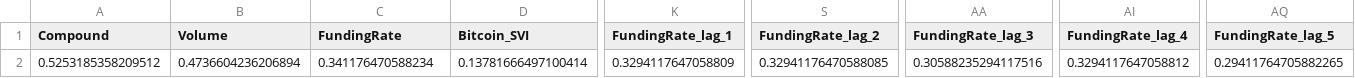
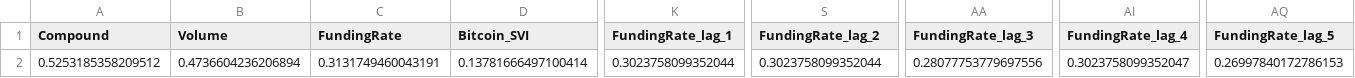
Before and after one commit to ccwhgetgit/bitcoin_analysis, a CSV file: LSTM/predict_feature.csv, drawn as a sheet; only a part is shown, gaps mark what is left out; the diff names each change by its address in the sheet, - before the commit and + after, or states it on an @@ line.

```diff
--- a/LSTM/predict_feature.csv
+++ b/LSTM/predict_feature.csv
-C2 (FundingRate): 0.341176470588234
+C2 (FundingRate): 0.3131749460043191
-K2 (FundingRate_lag_1): 0.3294117647058809
+K2 (FundingRate_lag_1): 0.3023758099352044
-S2 (FundingRate_lag_2): 0.32941176470588085
+S2 (FundingRate_lag_2): 0.3023758099352044
-AA2 (FundingRate_lag_3): 0.30588235294117516
+AA2 (FundingRate_lag_3): 0.28077753779697556
-AI2 (FundingRate_lag_4): 0.3294117647058812
+AI2 (FundingRate_lag_4): 0.3023758099352047
-AQ2 (FundingRate_lag_5): 0.29411764705882265
+AQ2 (FundingRate_lag_5): 0.26997840172786153
```
Also changed, not shown: LSTM/X_cv.csv, LSTM/X_test.csv, 4 other files.
